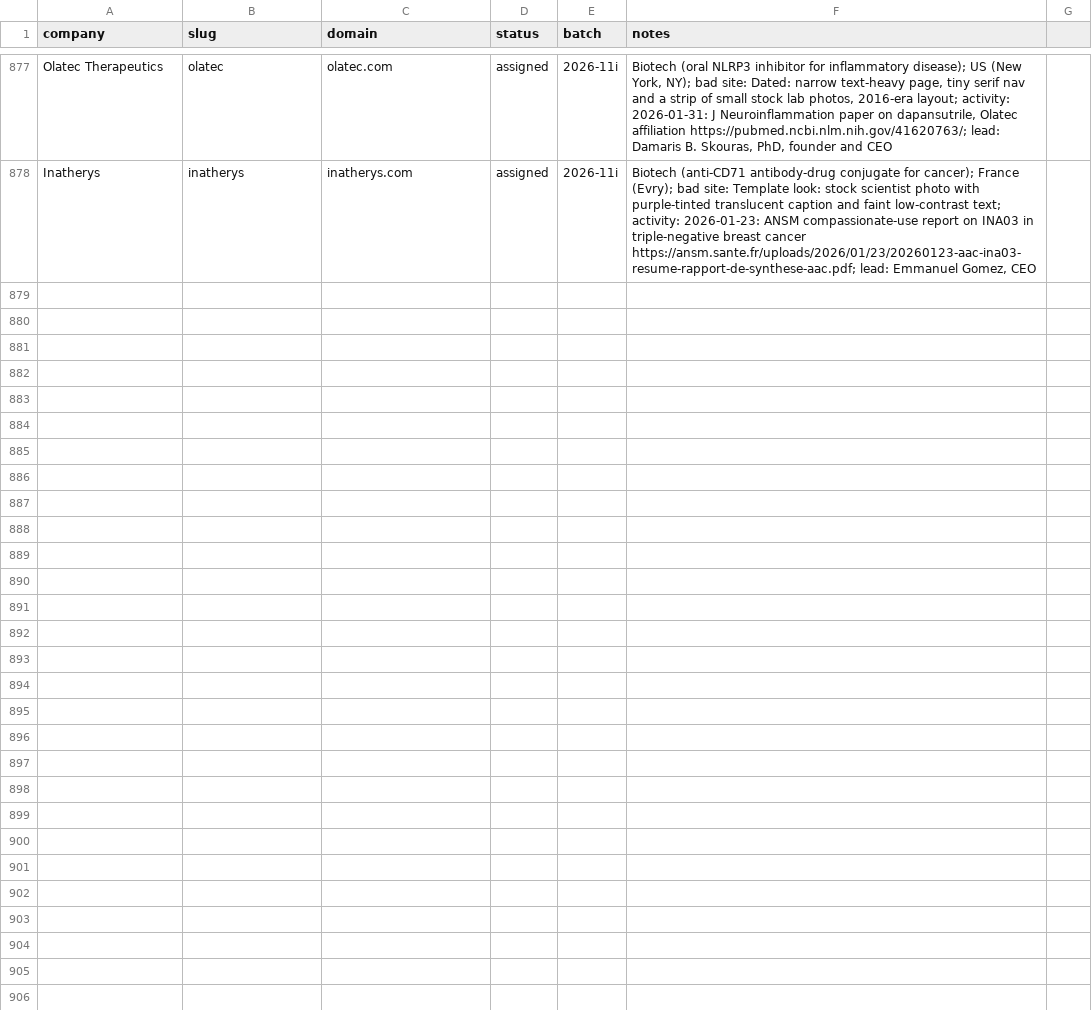
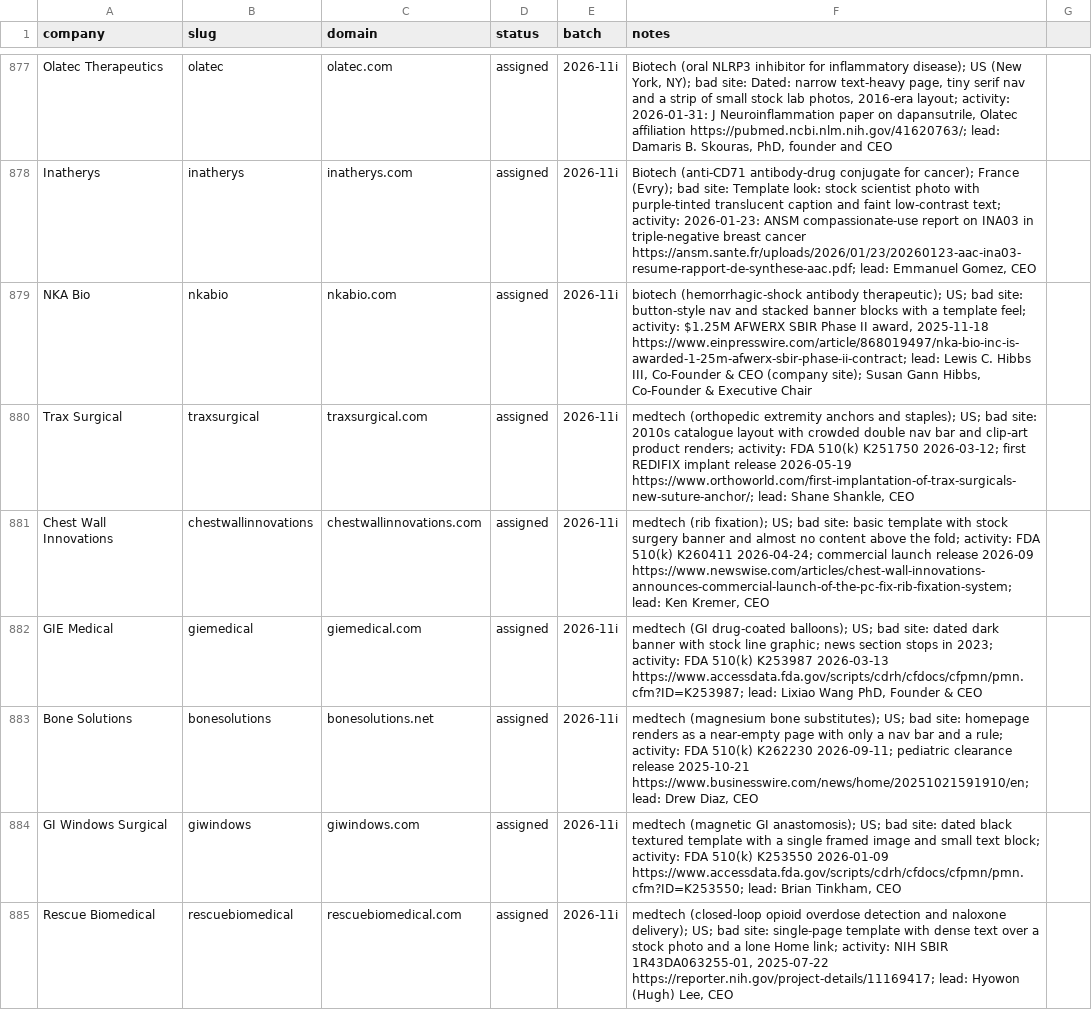
Before and after one commit to charneym/harvardsites, a CSV file: _kit/sourcing/registry.csv, drawn as a sheet; only a part is shown, gaps mark what is left out.

```diff
--- a/_kit/sourcing/registry.csv
+++ b/_kit/sourcing/registry.csv
@@ -878 +878,8 @@ Olatec Therapeutics,olatec,olatec.com,assigned,2026-11i,"Biotech (oral NLRP3 inh
 Inatherys,inatherys,inatherys.com,assigned,2026-11i,"Biotech (anti-CD71 antibody-drug conjugate for cancer); France (Evry); bad site: Template look: stock scientist photo with purple-tinted translucent caption and faint low-contrast text; activity: 2026-01-23: ANSM compassionate-use report on INA03 in triple-negative breast cancer https://ansm.sante.fr/uploads/2026/01/23/20260123-aac-ina03-resume-rapport-de-synthese-aac.pdf; lead: Emmanuel Gomez, CEO"
+NKA Bio,nkabio,nkabio.com,assigned,2026-11i,"biotech (hemorrhagic-shock antibody therapeutic); US; bad site: button-style nav and stacked banner blocks with a template feel; activity: $1.25M AFWERX SBIR Phase II award, 2025-11-18 https://www.einpresswire.com/article/868019497/nka-bio-inc-is-awarded-1-25m-afwerx-sbir-phase-ii-contract; lead: Lewis C. Hibbs III, Co-Founder & CEO (company site); Susan Gann Hibbs, Co-Founder & Executive Chair"
+Trax Surgical,traxsurgical,traxsurgical.com,assigned,2026-11i,"medtech (orthopedic extremity anchors and staples); US; bad site: 2010s catalogue layout with crowded double nav bar and clip-art product renders; activity: FDA 510(k) K251750 2026-03-12; first REDIFIX implant release 2026-05-19 https://www.orthoworld.com/first-implantation-of-trax-surgicals-new-suture-anchor/; lead: Shane Shankle, CEO"
+Chest Wall Innovations,chestwallinnovations,chestwallinnovations.com,assigned,2026-11i,"medtech (rib fixation); US; bad site: basic template with stock surgery banner and almost no content above the fold; activity: FDA 510(k) K260411 2026-04-24; commercial launch release 2026-09 https://www.newswise.com/articles/chest-wall-innovations-announces-commercial-launch-of-the-pc-fix-rib-fixation-system; lead: Ken Kremer, CEO"
+GIE Medical,giemedical,giemedical.com,assigned,2026-11i,"medtech (GI drug-coated balloons); US; bad site: dated dark banner with stock line graphic; news section stops in 2023; activity: FDA 510(k) K253987 2026-03-13 https://www.accessdata.fda.gov/scripts/cdrh/cfdocs/cfpmn/pmn.cfm?ID=K253987; lead: Lixiao Wang PhD, Founder & CEO"
+Bone Solutions,bonesolutions,bonesolutions.net,assigned,2026-11i,"medtech (magnesium bone substitutes); US; bad site: homepage renders as a near-empty page with only a nav bar and a rule; activity: FDA 510(k) K262230 2026-09-11; pediatric clearance release 2025-10-21 https://www.businesswire.com/news/home/20251021591910/en; lead: Drew Diaz, CEO"
+GI Windows Surgical,giwindows,giwindows.com,assigned,2026-11i,"medtech (magnetic GI anastomosis); US; bad site: dated black textured template with a single framed image and small text block; activity: FDA 510(k) K253550 2026-01-09 https://www.accessdata.fda.gov/scripts/cdrh/cfdocs/cfpmn/pmn.cfm?ID=K253550; lead: Brian Tinkham, CEO"
+Rescue Biomedical,rescuebiomedical,rescuebiomedical.com,assigned,2026-11i,"medtech (closed-loop opioid overdose detection and naloxone delivery); US; bad site: single-page template with dense text over a stock photo and a lone Home link; activity: NIH SBIR 1R43DA063255-01, 2025-07-22 https://reporter.nih.gov/project-details/11169417; lead: Hyowon (Hugh) Lee, CEO"
```
Also changed, not shown: 7 other files.
